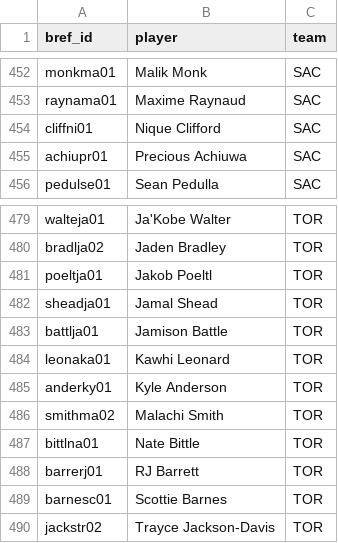
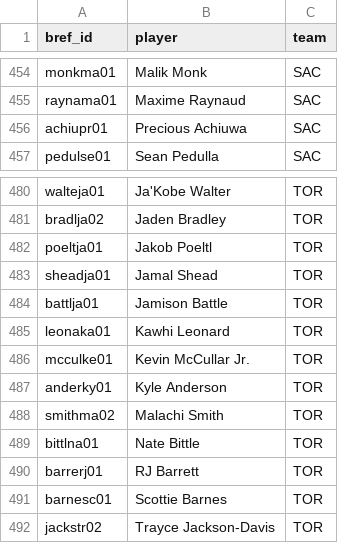
Before and after one commit to npnair/nba-fame-vs-game, a CSV file: raw/rosters.csv, drawn as a sheet; only a part is shown, gaps mark what is left out; removed rows and columns are numbered as before the commit, all else as after; the diff covers the shown part only; the diff names each change by its address in the sheet, - before the commit and + after, or states it on an @@ line.

```diff
--- a/raw/rosters.csv
+++ b/raw/rosters.csv
-row 454: cliffni01 | Nique Clifford | SAC
+row 486: mcculke01 | Kevin McCullar Jr. | TOR
```
Also changed, not shown: 4 added rows and 2 removed rows elsewhere in this file, data/social_followers.csv, raw/bref_advanced_2027.csv, 7 other files.
